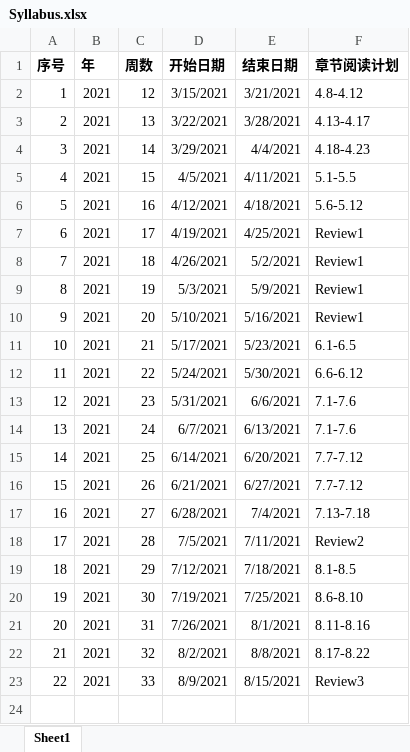
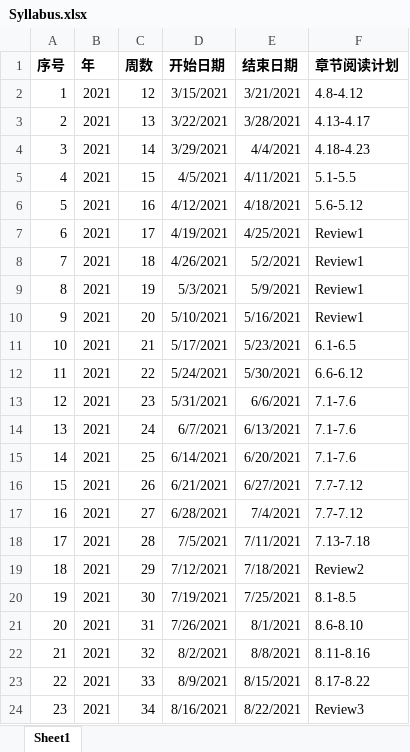
Before and after one commit to JakeYu1212/Notes, an Excel workbook: Introduction to Algorithms/Syllabus.xlsx, sheet Sheet1, drawn as a sheet; values as stored, in another font and other column widths than the file's, no borders; the diff names each change by its address in the sheet, - before the commit and + after, or states it on an @@ line.

Commit message:
update

```diff
--- a/Introduction to Algorithms/Syllabus.xlsx (sheet Sheet1)
+++ b/Introduction to Algorithms/Syllabus.xlsx (sheet Sheet1)
-F15 (章节阅读计划): 7.7-7.12
+F15 (章节阅读计划): 7.1-7.6
-F17 (章节阅读计划): 7.13-7.18
+F17 (章节阅读计划): 7.7-7.12
-F18 (章节阅读计划): Review2
+F18 (章节阅读计划): 7.13-7.18
-F19 (章节阅读计划): 8.1-8.5
+F19 (章节阅读计划): Review2
-F20 (章节阅读计划): 8.6-8.10
+F20 (章节阅读计划): 8.1-8.5
-F21 (章节阅读计划): 8.11-8.16
+F21 (章节阅读计划): 8.6-8.10
-F22 (章节阅读计划): 8.17-8.22
+F22 (章节阅读计划): 8.11-8.16
-F23 (章节阅读计划): Review3
+F23 (章节阅读计划): 8.17-8.22
+row 24: 23 | 2021 | 34 | 8/16/2021 | 8/22/2021 | Review3
```
